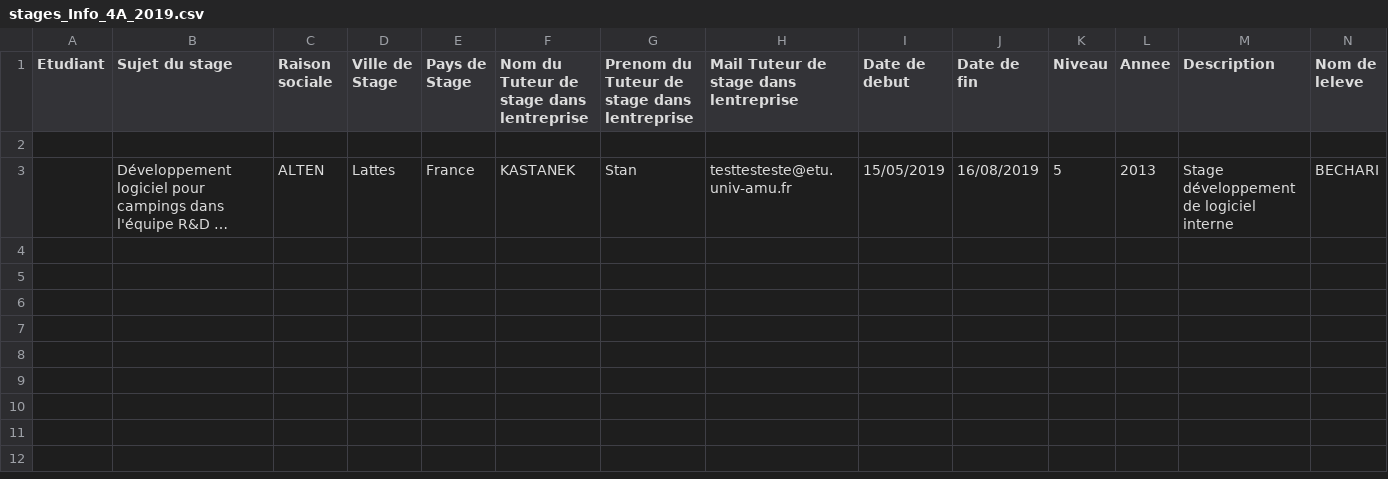
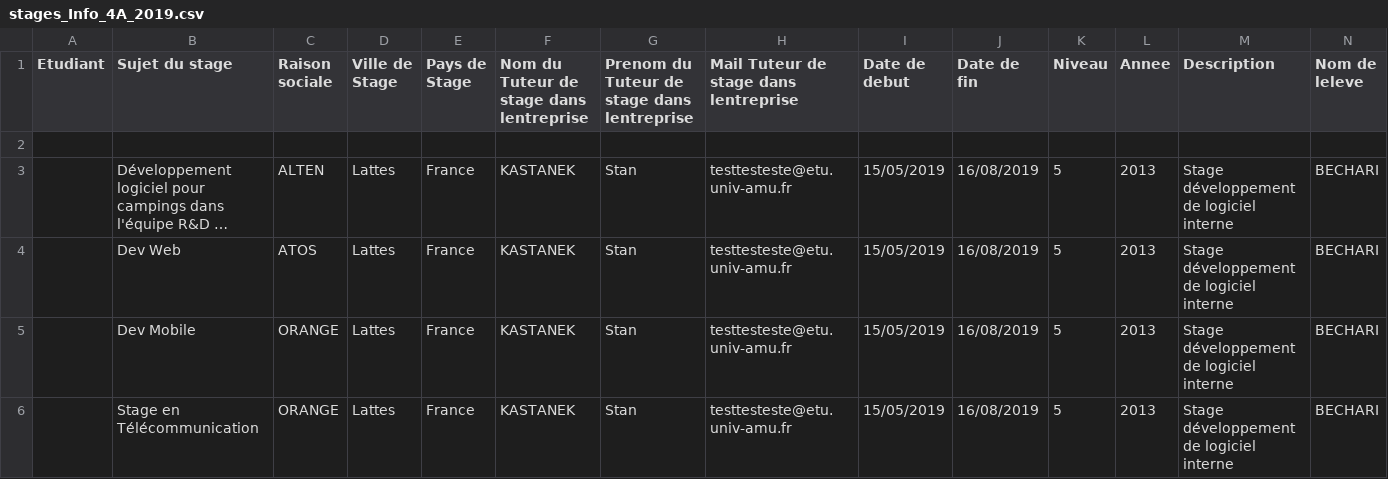
Before and after one commit to Chaikou96/PolyStage, a CSV file: Polystages/stages_Info_4A_2019.csv, drawn as a sheet; only a part is shown; long unchanged cells end in …; rows hold the shown columns only; the diff names each change by its address in the sheet, - before the commit and + after, or states it on an @@ line.

```diff
--- a/Polystages/stages_Info_4A_2019.csv
+++ b/Polystages/stages_Info_4A_2019.csv
+row 4:  | Dev Web | ATOS | Lattes | France | KASTANEK | Stan | testtesteste@etu.univ-amu.fr | 15/05/2019 | 16/08/2019 | 5 | 2013 | Stage développement de logiciel interne | BECHARI
+row 5:  | Dev Mobile | ORANGE | Lattes | France | KASTANEK | Stan | testtesteste@etu.univ-amu.fr | 15/05/2019 | 16/08/2019 | 5 | 2013 | Stage développement de logiciel interne | BECHARI
+row 6:  | Stage en Télécommunication | ORANGE | Lattes | France | KASTANEK | Stan | testtesteste@etu.univ-amu.fr | 15/05/2019 | 16/08/2019 | 5 | 2013 | Stage développement de logiciel interne | BECHARI
```
Also changed, not shown: Polystages/stages.csv, 24 other files.
